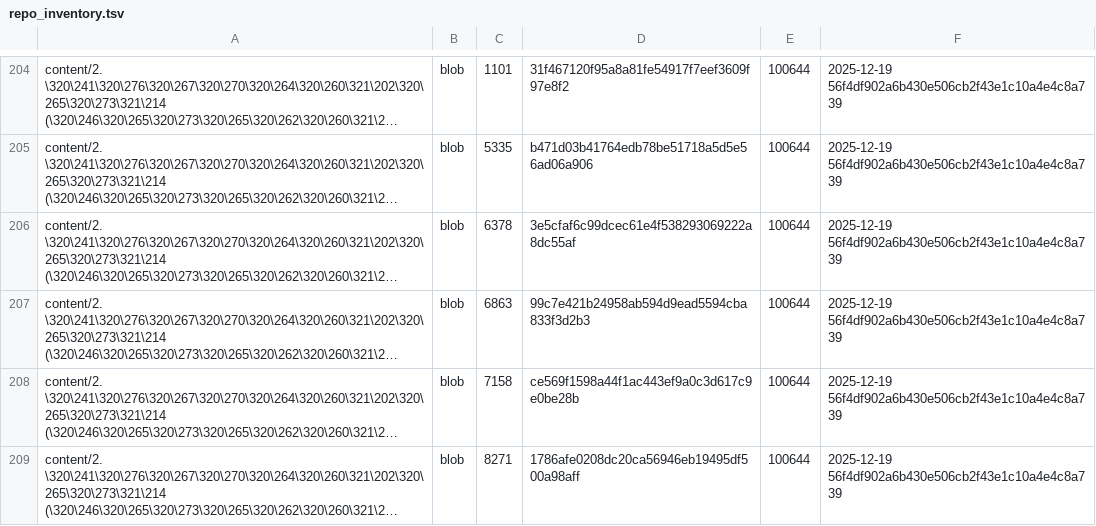
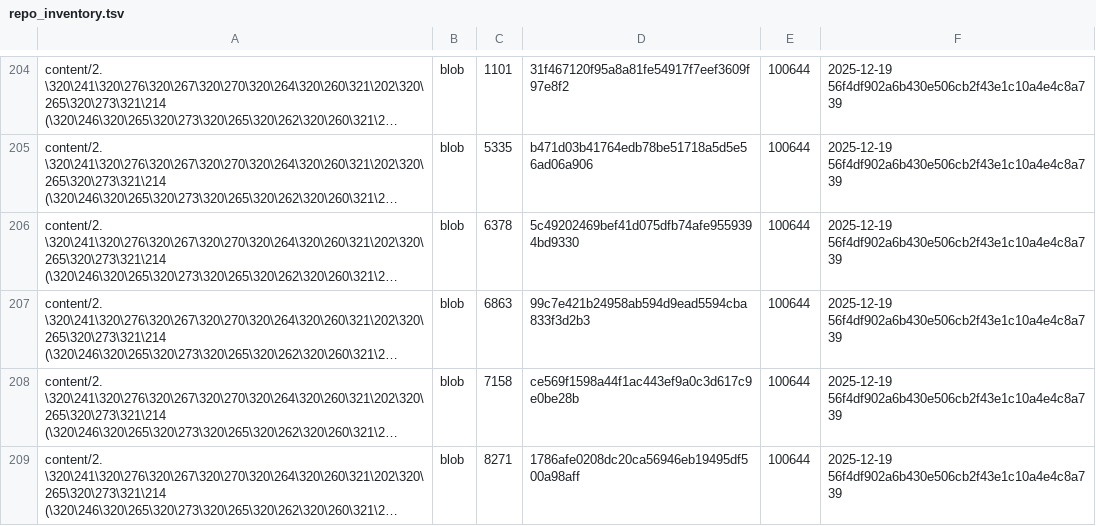
Before and after one commit to TserenTserenov/DS-ecosystem-development, a TSV file: artifacts/inventories/repo_inventory.tsv, drawn as a sheet; only a part is shown, gaps mark what is left out; long unchanged cells end in …; the diff covers the shown part only; the diff names each change by its address in the sheet, - before the commit and + after, or states it on an @@ line.

```diff
--- a/artifacts/inventories/repo_inventory.tsv
+++ b/artifacts/inventories/repo_inventory.tsv
-D206: 3e5cfaf6c99dcec61e4f538293069222a8dc55af
+D206: 5c49202469bef41d075dfb74afe9559394bd9330
```
Also changed, not shown: 1 added row and 35 edited cells elsewhere in this file.
